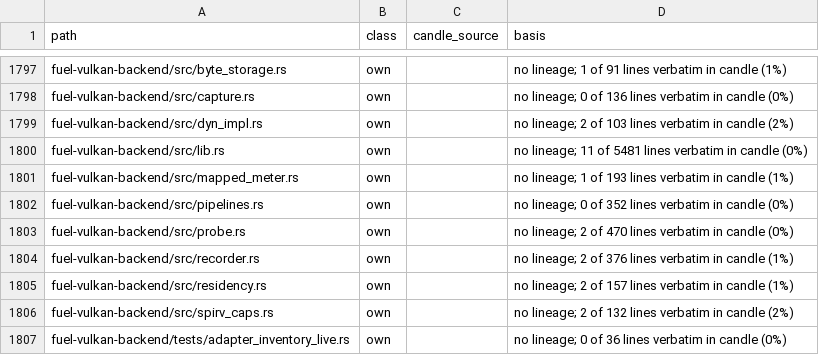
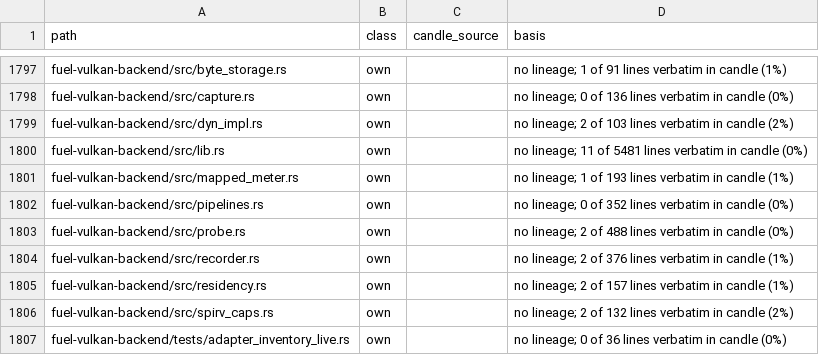
Before and after one commit to ciresnave/fuel, a TSV file: docs/provenance/FILES.tsv, drawn as a sheet; only a part is shown, gaps mark what is left out; the diff covers the shown part only.

```diff
--- a/docs/provenance/FILES.tsv
+++ b/docs/provenance/FILES.tsv
@@ -1802,3 +1802,3 @@ fuel-vulkan-backend/src/mapped_meter.rs	own		no lineage; 1 of 193 lines verbatim
 fuel-vulkan-backend/src/pipelines.rs	own		no lineage; 0 of 352 lines verbatim in candle (0%)
-fuel-vulkan-backend/src/probe.rs	own		no lineage; 2 of 470 lines verbatim in candle (0%)
+fuel-vulkan-backend/src/probe.rs	own		no lineage; 2 of 488 lines verbatim in candle (0%)
 fuel-vulkan-backend/src/recorder.rs	own		no lineage; 2 of 376 lines verbatim in candle (1%)
```
Also changed, not shown: 5 edited cells elsewhere in this file.
